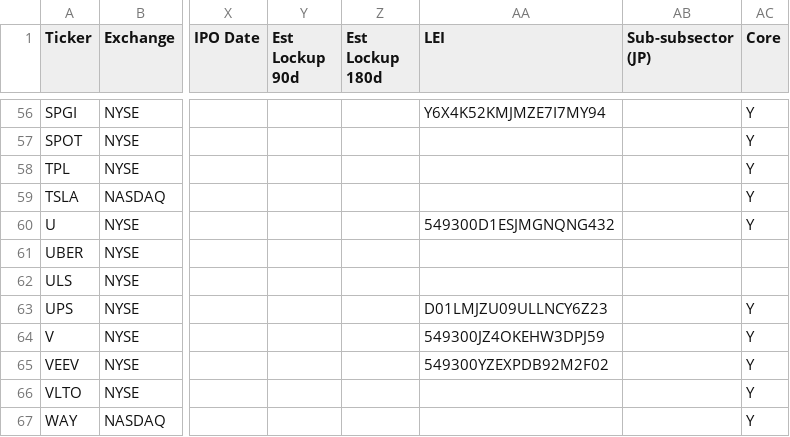
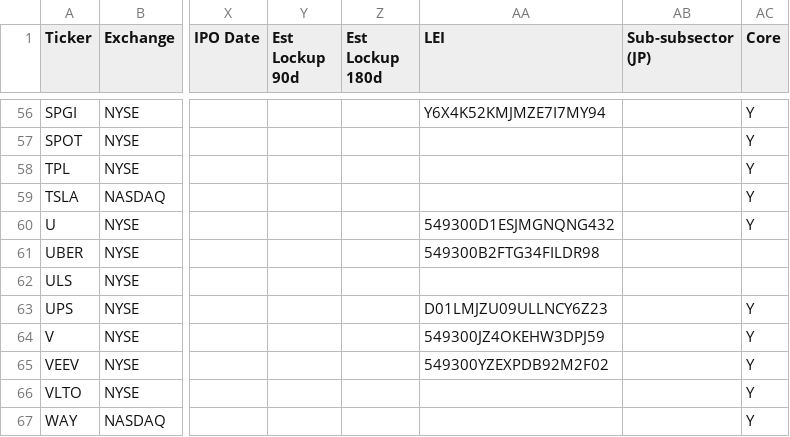
Before and after one commit to jroypeterson/Coverage-Manager, a CSV file: exports/watchlist.csv, drawn as a sheet; only a part is shown, gaps mark what is left out; the diff names each change by its address in the sheet, - before the commit and + after, or states it on an @@ line.

```diff
--- a/exports/watchlist.csv
+++ b/exports/watchlist.csv
-AA61 (LEI): (empty)
+AA61 (LEI): 549300B2FTG34FILDR98
```
Also changed, not shown: data/coverage_universe_tickers.csv, exports/positions_and_researching.csv, 8 other files.
